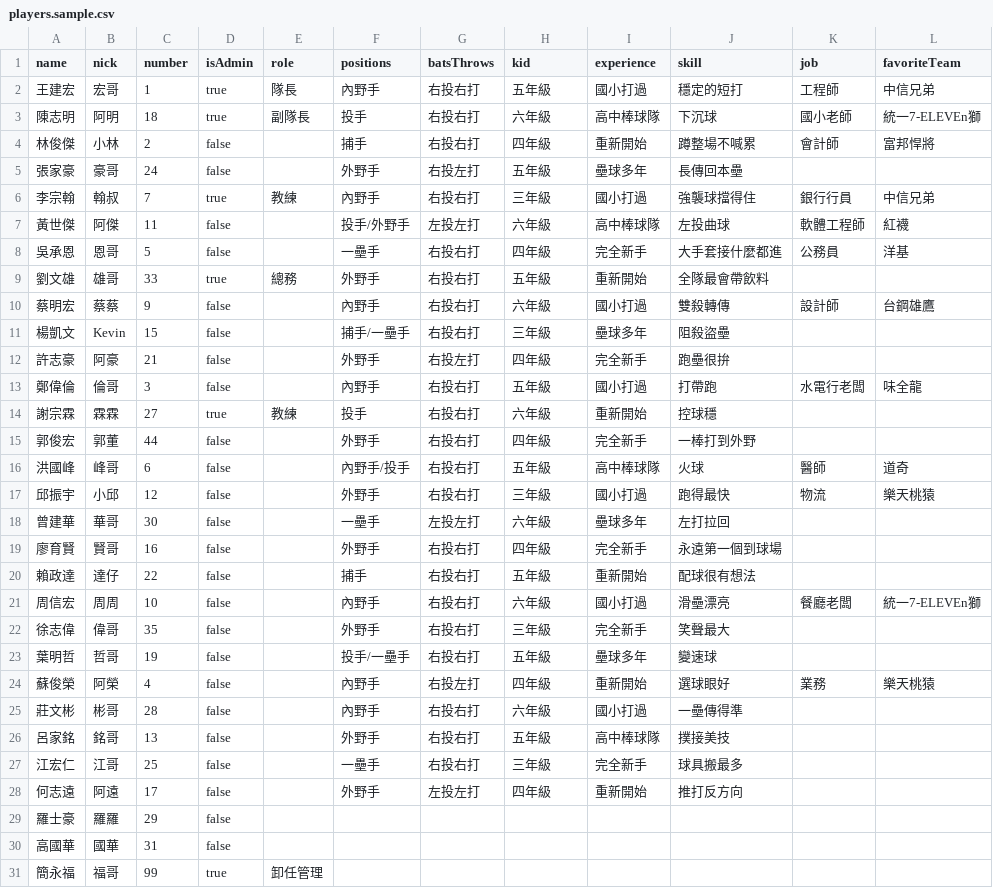
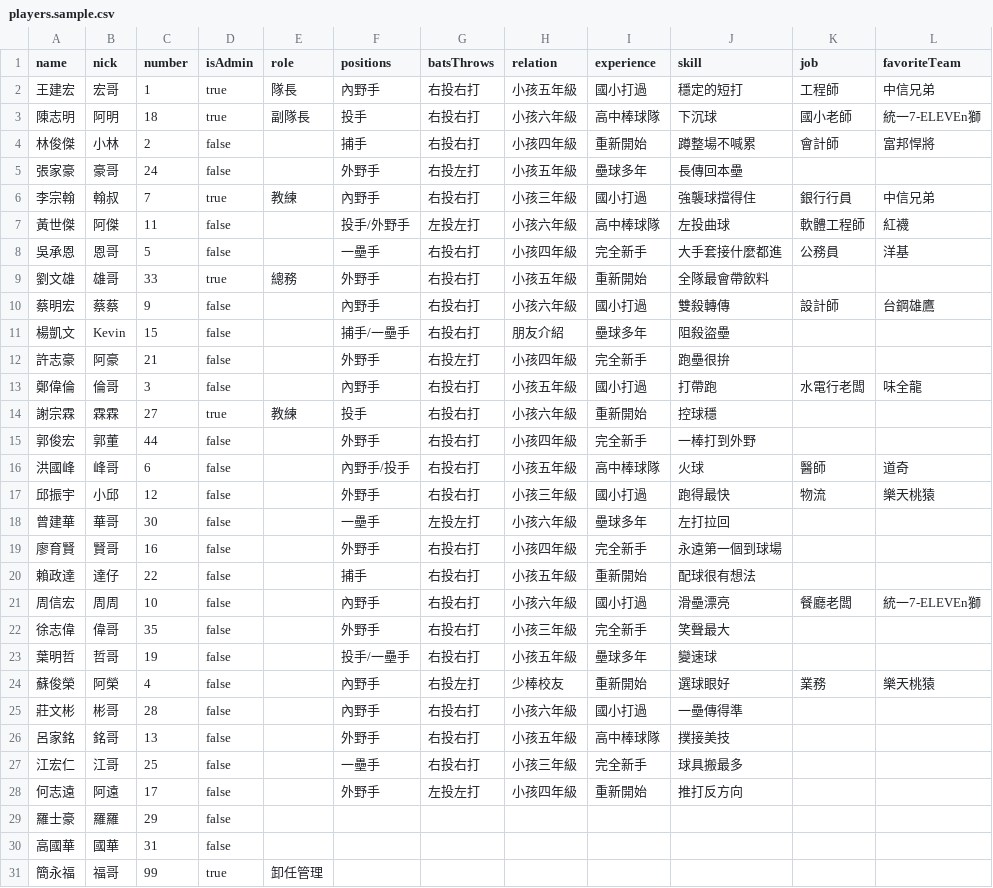
Before and after one commit to wilsonhsu98/cobras-ob, a CSV file: scripts/players.sample.csv, drawn as a sheet.

```diff
--- a/scripts/players.sample.csv
+++ b/scripts/players.sample.csv
@@ -1,29 +1,29 @@
-name,nick,number,isAdmin,role,positions,batsThrows,kid,experience,skill,job,favoriteTeam
-王建宏,宏哥,1,true,隊長,內野手,右投右打,五年級,國小打過,穩定的短打,工程師,中信兄弟
-陳志明,阿明,18,true,副隊長,投手,右投右打,六年級,高中棒球隊,下沉球,國小老師,統一7-ELEVEn獅
-林俊傑,小林,2,false,,捕手,右投右打,四年級,重新開始,蹲整場不喊累,會計師,富邦悍將
-張家豪,豪哥,24,false,,外野手,右投左打,五年級,壘球多年,長傳回本壘,,
-李宗翰,翰叔,7,true,教練,內野手,右投右打,三年級,國小打過,強襲球擋得住,銀行行員,中信兄弟
-黃世傑,阿傑,11,false,,投手/外野手,左投左打,六年級,高中棒球隊,左投曲球,軟體工程師,紅襪
-吳承恩,恩哥,5,false,,一壘手,右投右打,四年級,完全新手,大手套接什麼都進,公務員,洋基
-劉文雄,雄哥,33,true,總務,外野手,右投右打,五年級,重新開始,全隊最會帶飲料,,
-蔡明宏,蔡蔡,9,false,,內野手,右投右打,六年級,國小打過,雙殺轉傳,設計師,台鋼雄鷹
-楊凱文,Kevin,15,false,,捕手/一壘手,右投右打,三年級,壘球多年,阻殺盜壘,,
-許志豪,阿豪,21,false,,外野手,右投左打,四年級,完全新手,跑壘很拚,,
-鄭偉倫,倫哥,3,false,,內野手,右投右打,五年級,國小打過,打帶跑,水電行老闆,味全龍
-謝宗霖,霖霖,27,true,教練,投手,右投右打,六年級,重新開始,控球穩,,
-郭俊宏,郭董,44,false,,外野手,右投右打,四年級,完全新手,一棒打到外野,,
-洪國峰,峰哥,6,false,,內野手/投手,右投右打,五年級,高中棒球隊,火球,醫師,道奇
-邱振宇,小邱,12,false,,外野手,右投右打,三年級,國小打過,跑得最快,物流,樂天桃猿
-曾建華,華哥,30,false,,一壘手,左投左打,六年級,壘球多年,左打拉回,,
-廖育賢,賢哥,16,false,,外野手,右投右打,四年級,完全新手,永遠第一個到球場,,
-賴政達,達仔,22,false,,捕手,右投右打,五年級,重新開始,配球很有想法,,
-周信宏,周周,10,false,,內野手,右投右打,六年級,國小打過,滑壘漂亮,餐廳老闆,統一7-ELEVEn獅
-徐志偉,偉哥,35,false,,外野手,右投右打,三年級,完全新手,笑聲最大,,
-葉明哲,哲哥,19,false,,投手/一壘手,右投右打,五年級,壘球多年,變速球,,
-蘇俊榮,阿榮,4,false,,內野手,右投左打,四年級,重新開始,選球眼好,業務,樂天桃猿
-莊文彬,彬哥,28,false,,內野手,右投右打,六年級,國小打過,一壘傳得準,,
-呂家銘,銘哥,13,false,,外野手,右投右打,五年級,高中棒球隊,撲接美技,,
-江宏仁,江哥,25,false,,一壘手,右投右打,三年級,完全新手,球具搬最多,,
-何志遠,阿遠,17,false,,外野手,左投左打,四年級,重新開始,推打反方向,,
+name,nick,number,isAdmin,role,positions,batsThrows,relation,experience,skill,job,favoriteTeam
+王建宏,宏哥,1,true,隊長,內野手,右投右打,小孩五年級,國小打過,穩定的短打,工程師,中信兄弟
+陳志明,阿明,18,true,副隊長,投手,右投右打,小孩六年級,高中棒球隊,下沉球,國小老師,統一7-ELEVEn獅
+林俊傑,小林,2,false,,捕手,右投右打,小孩四年級,重新開始,蹲整場不喊累,會計師,富邦悍將
+張家豪,豪哥,24,false,,外野手,右投左打,小孩五年級,壘球多年,長傳回本壘,,
+李宗翰,翰叔,7,true,教練,內野手,右投右打,小孩三年級,國小打過,強襲球擋得住,銀行行員,中信兄弟
+黃世傑,阿傑,11,false,,投手/外野手,左投左打,小孩六年級,高中棒球隊,左投曲球,軟體工程師,紅襪
+吳承恩,恩哥,5,false,,一壘手,右投右打,小孩四年級,完全新手,大手套接什麼都進,公務員,洋基
+劉文雄,雄哥,33,true,總務,外野手,右投右打,小孩五年級,重新開始,全隊最會帶飲料,,
+蔡明宏,蔡蔡,9,false,,內野手,右投右打,小孩六年級,國小打過,雙殺轉傳,設計師,台鋼雄鷹
+楊凱文,Kevin,15,false,,捕手/一壘手,右投右打,朋友介紹,壘球多年,阻殺盜壘,,
+許志豪,阿豪,21,false,,外野手,右投左打,小孩四年級,完全新手,跑壘很拚,,
+鄭偉倫,倫哥,3,false,,內野手,右投右打,小孩五年級,國小打過,打帶跑,水電行老闆,味全龍
+謝宗霖,霖霖,27,true,教練,投手,右投右打,小孩六年級,重新開始,控球穩,,
+郭俊宏,郭董,44,false,,外野手,右投右打,小孩四年級,完全新手,一棒打到外野,,
+洪國峰,峰哥,6,false,,內野手/投手,右投右打,小孩五年級,高中棒球隊,火球,醫師,道奇
+邱振宇,小邱,12,false,,外野手,右投右打,小孩三年級,國小打過,跑得最快,物流,樂天桃猿
+曾建華,華哥,30,false,,一壘手,左投左打,小孩六年級,壘球多年,左打拉回,,
+廖育賢,賢哥,16,false,,外野手,右投右打,小孩四年級,完全新手,永遠第一個到球場,,
+賴政達,達仔,22,false,,捕手,右投右打,小孩五年級,重新開始,配球很有想法,,
+周信宏,周周,10,false,,內野手,右投右打,小孩六年級,國小打過,滑壘漂亮,餐廳老闆,統一7-ELEVEn獅
+徐志偉,偉哥,35,false,,外野手,右投右打,小孩三年級,完全新手,笑聲最大,,
+葉明哲,哲哥,19,false,,投手/一壘手,右投右打,小孩五年級,壘球多年,變速球,,
+蘇俊榮,阿榮,4,false,,內野手,右投左打,少棒校友,重新開始,選球眼好,業務,樂天桃猿
+莊文彬,彬哥,28,false,,內野手,右投右打,小孩六年級,國小打過,一壘傳得準,,
+呂家銘,銘哥,13,false,,外野手,右投右打,小孩五年級,高中棒球隊,撲接美技,,
+江宏仁,江哥,25,false,,一壘手,右投右打,小孩三年級,完全新手,球具搬最多,,
+何志遠,阿遠,17,false,,外野手,左投左打,小孩四年級,重新開始,推打反方向,,
 羅士豪,羅羅,29,false,,,,,,,,
```
Also changed, not shown: 8 other files.
